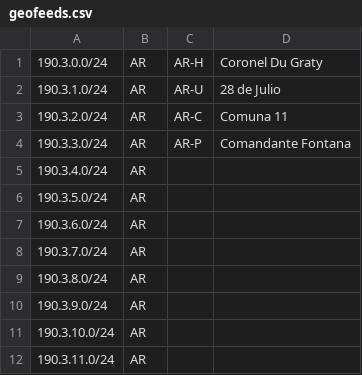
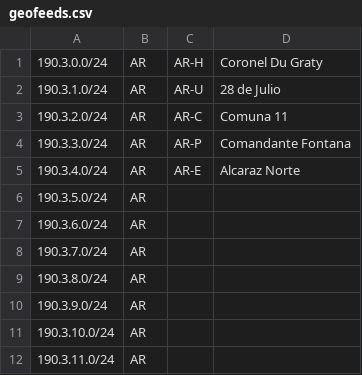
Before and after one commit to cti9744/geofeeds, a CSV file: geofeeds.csv, drawn as a sheet; only a part is shown.

Commit message:
update bot on node for geofeeds #2

```diff
--- a/geofeeds.csv
+++ b/geofeeds.csv
@@ -4,3 +4,3 @@
 190.3.3.0/24,AR,AR-P,Comandante Fontana,
-190.3.4.0/24,AR,,,
+190.3.4.0/24,AR,AR-E,Alcaraz Norte,
 190.3.5.0/24,AR,,,
```
